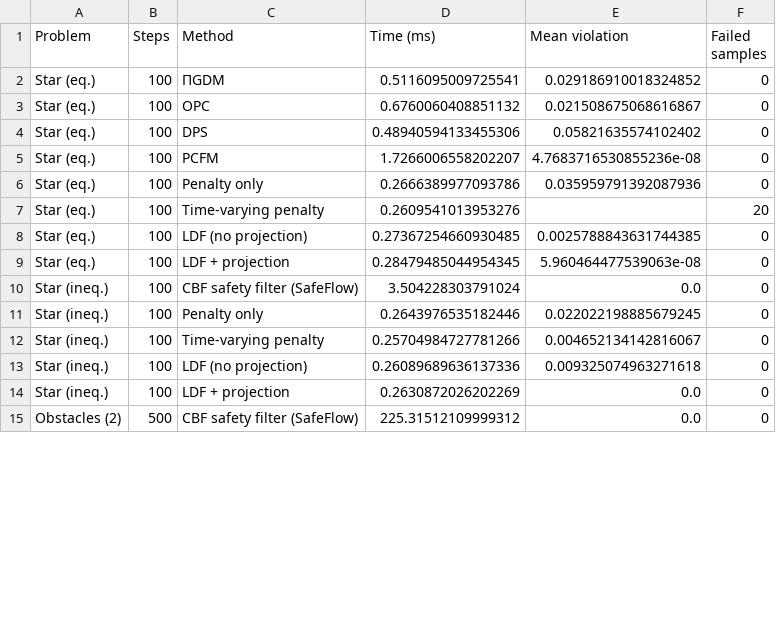
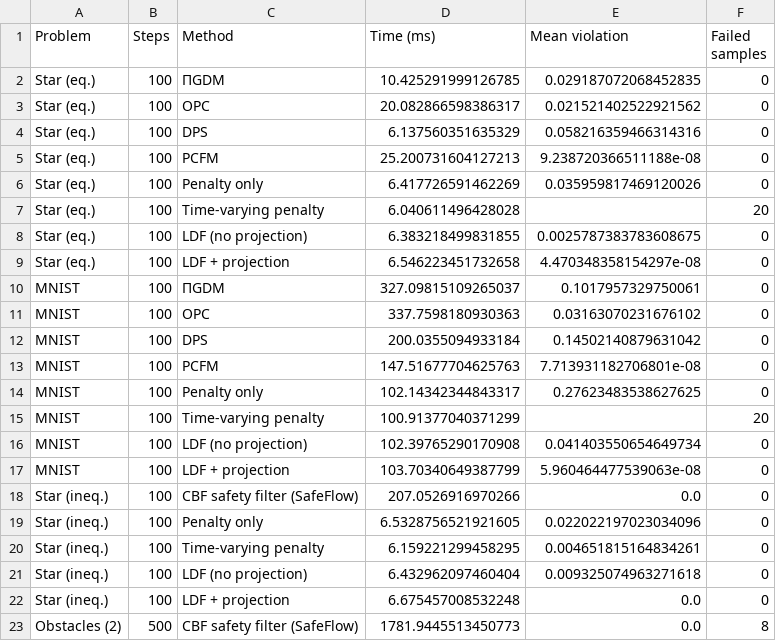
Before and after one commit to vincekurtz/constrained_flow_matching, a CSV file: plots/table1.csv, drawn as a sheet; only a part is shown; the diff covers the shown part only.

```diff
--- a/plots/table1.csv
+++ b/plots/table1.csv
@@ -1,15 +1,23 @@
 Problem,Steps,Method,Time (ms),Mean violation,Failed samples
-Star (eq.),100,ΠGDM,0.5116095009725541,0.029186910018324852,0
-Star (eq.),100,OPC,0.6760060408851132,0.021508675068616867,0
-Star (eq.),100,DPS,0.48940594133455306,0.05821635574102402,0
-Star (eq.),100,PCFM,1.7266006558202207,4.7683716530855236e-08,0
-Star (eq.),100,Penalty only,0.2666389977093786,0.035959791392087936,0
-Star (eq.),100,Time-varying penalty,0.2609541013953276,,20
-Star (eq.),100,LDF (no projection),0.27367254660930485,0.0025788843631744385,0
-Star (eq.),100,LDF + projection,0.28479485044954345,5.960464477539063e-08,0
-Star (ineq.),100,CBF safety filter (SafeFlow),3.504228303791024,0.0,0
-Star (ineq.),100,Penalty only,0.2643976535182446,0.022022198885679245,0
-Star (ineq.),100,Time-varying penalty,0.25704984727781266,0.004652134142816067,0
-Star (ineq.),100,LDF (no projection),0.26089689636137336,0.009325074963271618,0
-Star (ineq.),100,LDF + projection,0.2630872026202269,0.0,0
-Obstacles (2),500,CBF safety filter (SafeFlow),225.31512109999312,0.0,0
+Star (eq.),100,ΠGDM,10.425291999126785,0.029187072068452835,0
+Star (eq.),100,OPC,20.082866598386317,0.021521402522921562,0
+Star (eq.),100,DPS,6.137560351635329,0.058216359466314316,0
+Star (eq.),100,PCFM,25.200731604127213,9.238720366511188e-08,0
+Star (eq.),100,Penalty only,6.417726591462269,0.035959817469120026,0
+Star (eq.),100,Time-varying penalty,6.040611496428028,,20
+Star (eq.),100,LDF (no projection),6.383218499831855,0.0025787383783608675,0
+Star (eq.),100,LDF + projection,6.546223451732658,4.470348358154297e-08,0
+MNIST,100,ΠGDM,327.09815109265037,0.1017957329750061,0
+MNIST,100,OPC,337.7598180930363,0.03163070231676102,0
+MNIST,100,DPS,200.0355094933184,0.14502140879631042,0
+MNIST,100,PCFM,147.51677704625763,7.713931182706801e-08,0
+MNIST,100,Penalty only,102.14342344843317,0.27623483538627625,0
+MNIST,100,Time-varying penalty,100.91377040371299,,20
+MNIST,100,LDF (no projection),102.39765290170908,0.041403550654649734,0
+MNIST,100,LDF + projection,103.70340649387799,5.960464477539063e-08,0
+Star (ineq.),100,CBF safety filter (SafeFlow),207.0526916970266,0.0,0
+Star (ineq.),100,Penalty only,6.5328756521921605,0.022022197023034096,0
+Star (ineq.),100,Time-varying penalty,6.159221299458295,0.004651815164834261,0
+Star (ineq.),100,LDF (no projection),6.432962097460404,0.009325074963271618,0
+Star (ineq.),100,LDF + projection,6.675457008532248,0.0,0
+Obstacles (2),500,CBF safety filter (SafeFlow),1781.9445513450773,0.0,8
```
Also changed, not shown: 10 added rows and 16 edited cells elsewhere in this file, 6 other files.
